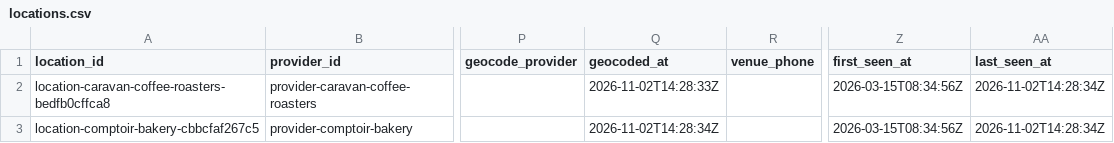
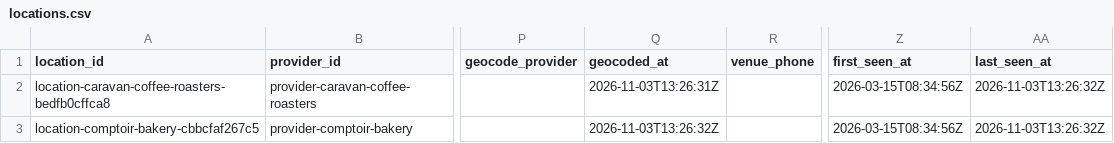
Before and after one commit to Auerlian/RostaScrapers, a CSV file: exports/locations.csv, drawn as a sheet; only a part is shown, gaps mark what is left out; the diff names each change by its address in the sheet, - before the commit and + after, or states it on an @@ line.

```diff
--- a/exports/locations.csv
+++ b/exports/locations.csv
-Q2 (geocoded_at): 2026-11-02T14:28:33Z
+Q2 (geocoded_at): 2026-11-03T13:26:31Z
-AA2:AA3 (last_seen_at): 2026-11-02T14:28:34Z
+AA2:AA3 (last_seen_at): 2026-11-03T13:26:32Z
-Q3 (geocoded_at): 2026-11-02T14:28:34Z
+Q3 (geocoded_at): 2026-11-03T13:26:32Z
```
Also changed, not shown: exports/events.csv, 4 other files.
